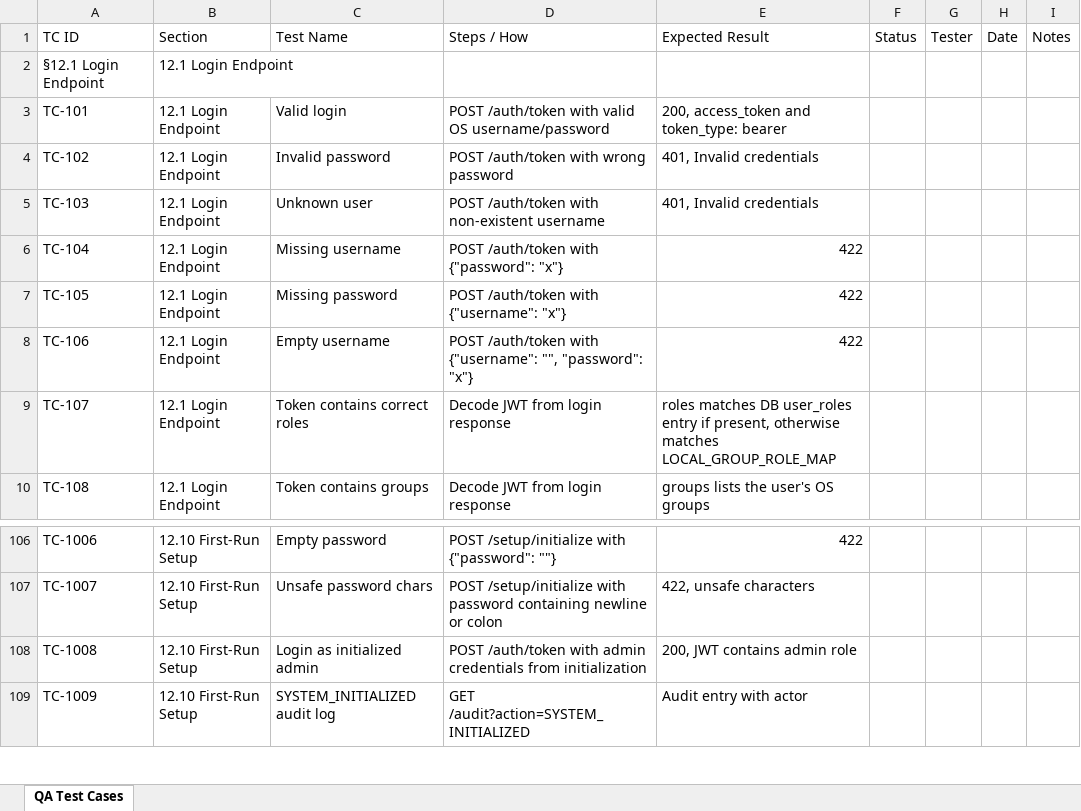
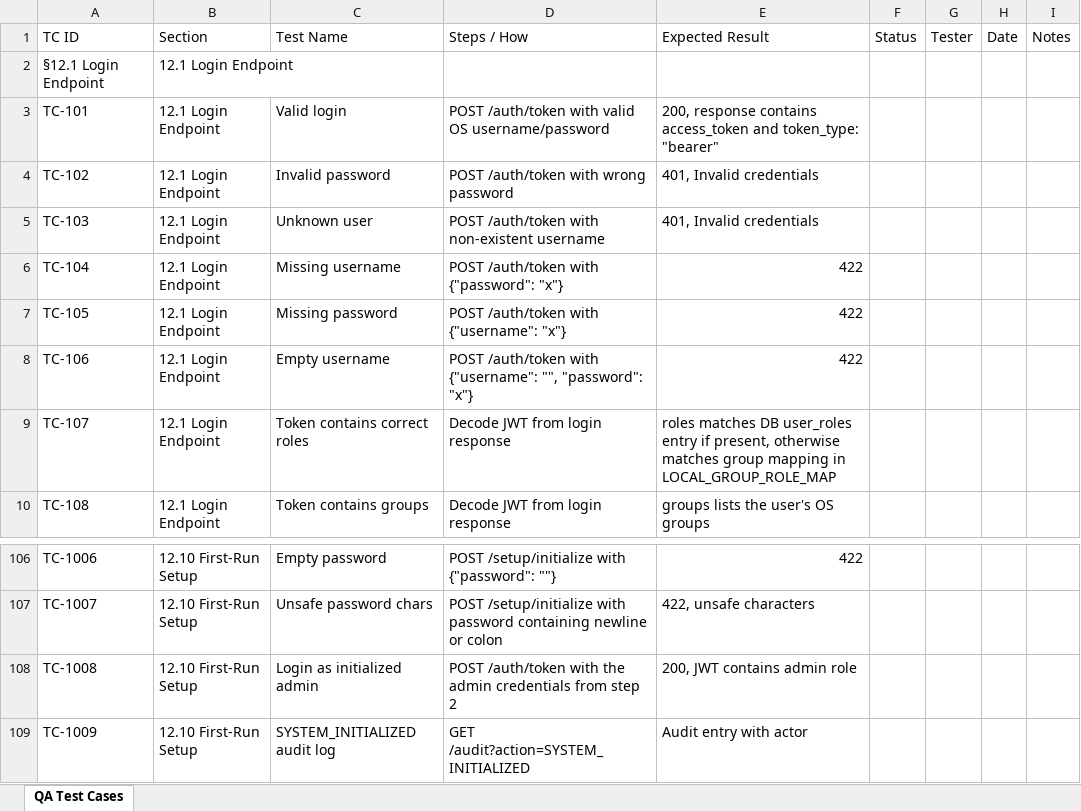
Before and after one commit to t3knoid/ecube, an Excel workbook: documents/operations/ecube-qa-test-cases.xlsx, sheet QA Test Cases, drawn as a sheet; only a part is shown, gaps mark what is left out; values as stored, in another font and other column widths than the file's, no cell formats; the diff covers the shown part only; the diff names each change by its address in the sheet, - before the commit and + after, or states it on an @@ line.

Commit message:
Implement fail-closed behavior for database provisioning endpoints to return 503 when DB is unreachable and no valid admin JWT is provided; update documentation and add tests for this behavior.

```diff
--- a/documents/operations/ecube-qa-test-cases.xlsx (sheet QA Test Cases)
+++ b/documents/operations/ecube-qa-test-cases.xlsx (sheet QA Test Cases)
-E3 (Expected Result): 200, access_token and token_type: bearer
+E3 (Expected Result): 200, response contains access_token and token_type: "bearer"
-E9 (Expected Result): …otherwise matches LOCAL_GROUP_ROLE_MAP
+E9 (Expected Result): …otherwise matches group mapping in LOCAL_GROUP_ROLE_MAP
-D108 (Steps / How): …/auth/token with admin credentials from initialization
+D108 (Steps / How): …/auth/token with the admin credentials from step 2
```
Also changed, not shown: 2 added rows and 45 edited cells elsewhere in this sheet, cell formats, 5 other files.
